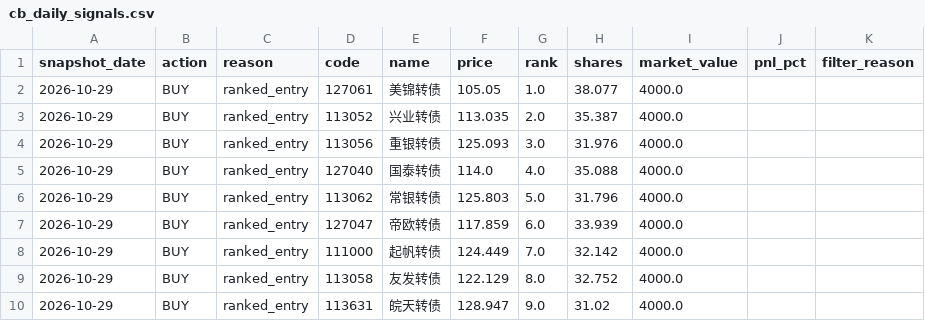
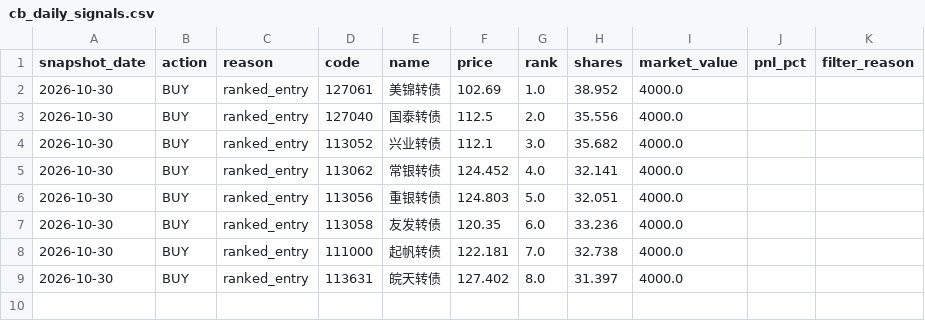
Before and after one commit to qsbkwlt-sketch/stock-monitor, a CSV file: cb_factor_signal_output/cb_daily_signals.csv, drawn as a sheet.

```diff
--- a/cb_factor_signal_output/cb_daily_signals.csv
+++ b/cb_factor_signal_output/cb_daily_signals.csv
@@ -1,10 +1,9 @@
 snapshot_date,action,reason,code,name,price,rank,shares,market_value,pnl_pct,filter_reason
-2026-10-29,BUY,ranked_entry,127061,美锦转债,105.05,1.0,38.077,4000.0,,
-2026-10-29,BUY,ranked_entry,113052,兴业转债,113.035,2.0,35.387,4000.0,,
-2026-10-29,BUY,ranked_entry,113056,重银转债,125.093,3.0,31.976,4000.0,,
-2026-10-29,BUY,ranked_entry,127040,国泰转债,114.0,4.0,35.088,4000.0,,
-2026-10-29,BUY,ranked_entry,113062,常银转债,125.803,5.0,31.796,4000.0,,
-2026-10-29,BUY,ranked_entry,127047,帝欧转债,117.859,6.0,33.939,4000.0,,
-2026-10-29,BUY,ranked_entry,111000,起帆转债,124.449,7.0,32.142,4000.0,,
-2026-10-29,BUY,ranked_entry,113058,友发转债,122.129,8.0,32.752,4000.0,,
-2026-10-29,BUY,ranked_entry,113631,皖天转债,128.947,9.0,31.02,4000.0,,
+2026-10-30,BUY,ranked_entry,127061,美锦转债,102.69,1.0,38.952,4000.0,,
+2026-10-30,BUY,ranked_entry,127040,国泰转债,112.5,2.0,35.556,4000.0,,
+2026-10-30,BUY,ranked_entry,113052,兴业转债,112.1,3.0,35.682,4000.0,,
+2026-10-30,BUY,ranked_entry,113062,常银转债,124.452,4.0,32.141,4000.0,,
+2026-10-30,BUY,ranked_entry,113056,重银转债,124.803,5.0,32.051,4000.0,,
+2026-10-30,BUY,ranked_entry,113058,友发转债,120.35,6.0,33.236,4000.0,,
+2026-10-30,BUY,ranked_entry,111000,起帆转债,122.181,7.0,32.738,4000.0,,
+2026-10-30,BUY,ranked_entry,113631,皖天转债,127.402,8.0,31.397,4000.0,,
```
Also changed, not shown: cb_factor_output/cb_factor_candidates.csv, cb_factor_signal_output/cb_target_portfolio.csv, 2 other files.
